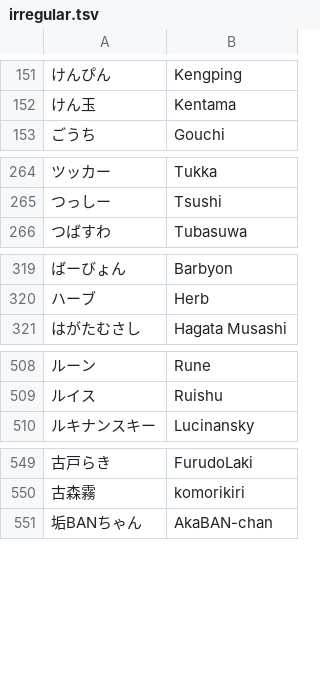
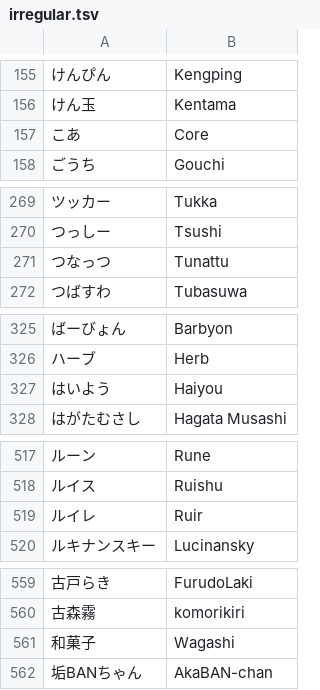
Before and after one commit to kenniky/smashgg-japanese-romanizer, a TSV file: irregular.tsv, drawn as a sheet; only a part is shown, gaps mark what is left out; the diff covers the shown part only; the diff names each change by its address in the sheet, - before the commit and + after, or states it on an @@ line.

```diff
--- a/irregular.tsv
+++ b/irregular.tsv
+row 157: こあ | Core
+row 271: つなっつ | Tunattu
+row 327: はいよう | Haiyou
+row 519: ルイレ | Ruir
+row 561: 和菓子 | Wagashi
```
Also changed, not shown: 6 added rows elsewhere in this file.
